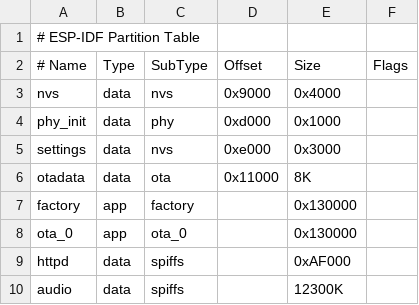
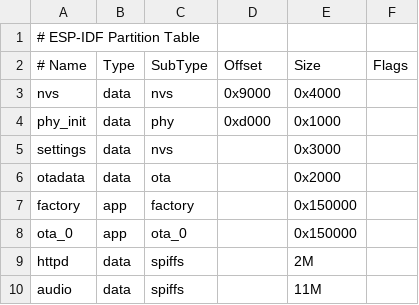
Before and after one commit to chris83527/anna_elsa_esp32_firmware, a CSV file: partitions.csv, drawn as a sheet; the diff names each change by its address in the sheet, - before the commit and + after, or states it on an @@ line.

```diff
--- a/partitions.csv
+++ b/partitions.csv
-D5 (Offset): 0xe000
+D5 (Offset): (empty)
-D6 (Offset): 0x11000
+D6 (Offset): (empty)
-E6 (Size): 8K
+E6 (Size): 0x2000
-E7:E8 (Size): 0x130000
+E7:E8 (Size): 0x150000
-E9 (Size): 0xAF000
+E9 (Size): 2M
-E10 (Size): 12300K
+E10 (Size): 11M
```
Also changed, not shown: 27 other files.
